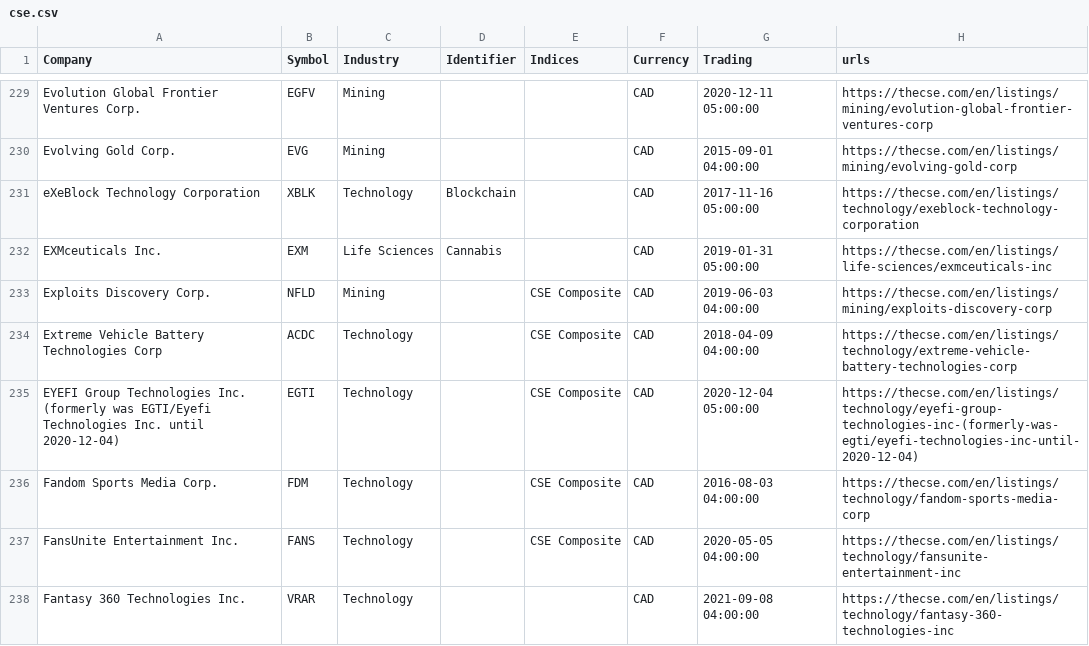
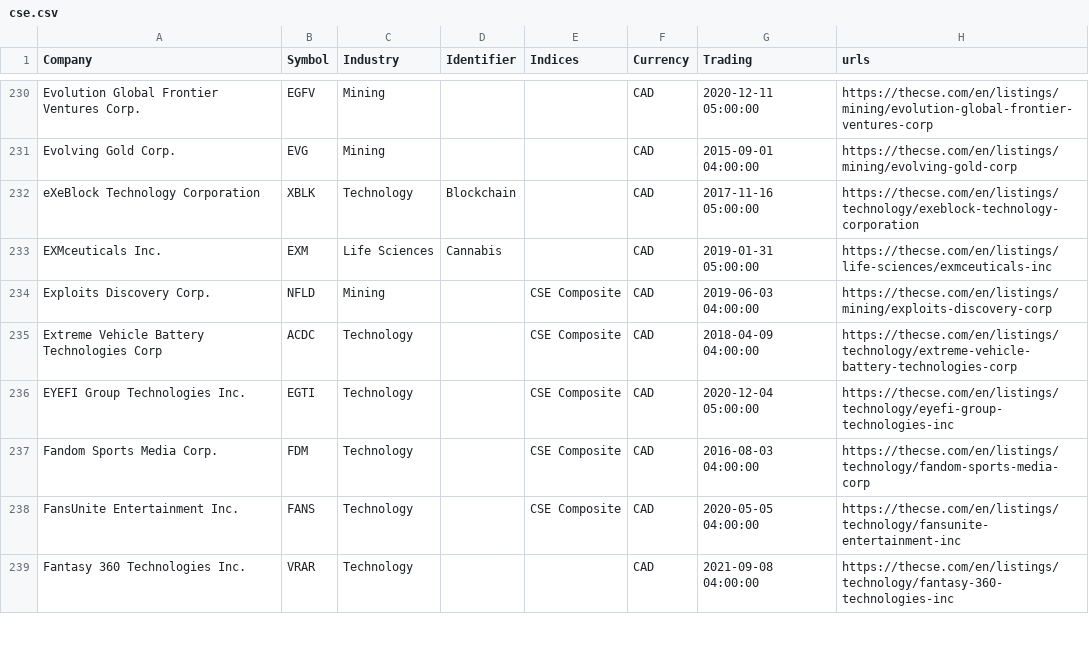
Before and after one commit to FriendlyUser/cad_tickers_list, a CSV file: static/latest/cse.csv, drawn as a sheet; only a part is shown, gaps mark what is left out; the diff covers the shown part only.

```diff
--- a/static/latest/cse.csv
+++ b/static/latest/cse.csv
@@ -234,3 +235,3 @@ Exploits Discovery Corp.,NFLD,Mining,,CSE Composite,CAD,2019-06-03 04:00:00,http
 Extreme Vehicle Battery Technologies Corp,ACDC,Technology,,CSE Composite,CAD,2018-04-09 04:00:00,https://thecse.com/en/listings/technology/extreme-vehicle-battery-technologies-corp
-EYEFI Group Technologies Inc. (formerly was EGTI/Eyefi Technologies Inc. until 2020-12-04),EGTI,Technology,,CSE Composite,CAD,2020-12-04 05:00:00,https://thecse.com/en/listings/technology/eyefi-group-technologies-inc-(formerly-was-egti/eyefi-technologies-inc-until-2020-12-04)
+EYEFI Group Technologies Inc.,EGTI,Technology,,CSE Composite,CAD,2020-12-04 05:00:00,https://thecse.com/en/listings/technology/eyefi-group-technologies-inc
 Fandom Sports Media Corp.,FDM,Technology,,CSE Composite,CAD,2016-08-03 04:00:00,https://thecse.com/en/listings/technology/fandom-sports-media-corp
```
Also changed, not shown: 2 added rows, 2 removed rows, 1 moved row and 21 edited cells elsewhere in this file.
